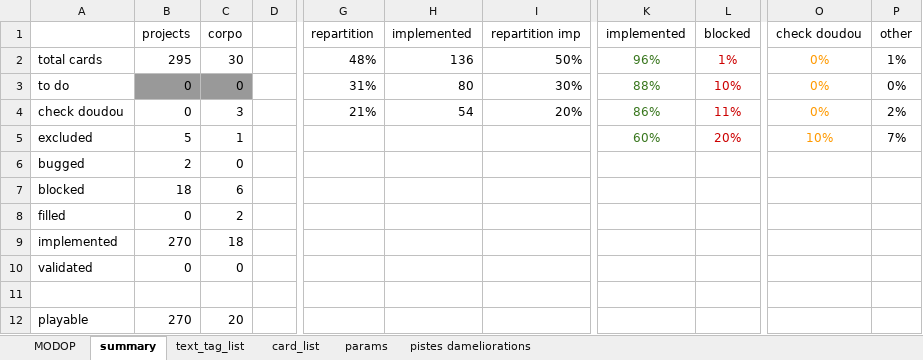
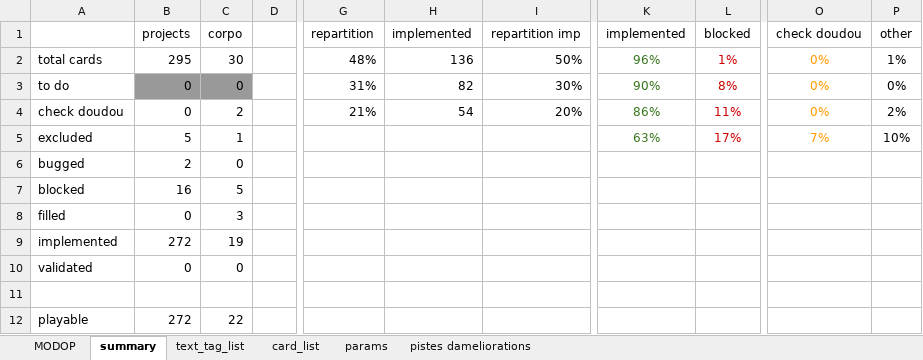
Before and after one commit to Mylaana/AresExpedition, an Excel workbook: ressources/game_data_input.xlsx, sheet summary, drawn as a sheet; only a part is shown, gaps mark what is left out; values as stored, in another font and other column widths than the file's, no borders; charts and pictures not drawn; the diff names each change by its address in the sheet, - before the commit and + after, or states it on an @@ line.

```diff
--- a/ressources/game_data_input.xlsx (sheet summary)
+++ b/ressources/game_data_input.xlsx (sheet summary)
-H3 (implemented): 80
+H3 (implemented): 82
-K3 (implemented): 88%
+K3 (implemented): 90%
-L3 (blocked): 10%
+L3 (blocked): 8%
-C4 (corpo): 3
+C4 (corpo): 2
-K5 (implemented): 60%
+K5 (implemented): 63%
-L5 (blocked): 20%
+L5 (blocked): 17%
-O5 (check doudou): 10%
+O5 (check doudou): 7%
-P5 (other): 7%
+P5 (other): 10%
-B7 (projects): 18
+B7 (projects): 16
-C7 (corpo): 6
+C7 (corpo): 5
-C8 (corpo): 2
+C8 (corpo): 3
-B9 (projects): 270
+B9 (projects): 272
-C9 (corpo): 18
+C9 (corpo): 19
-B12 (projects): 270
+B12 (projects): 272
-C12 (corpo): 20
+C12 (corpo): 22
```
Also changed, not shown: sheet card_list, sheet pistes dameliorations, charts or pictures, 7 other files.
